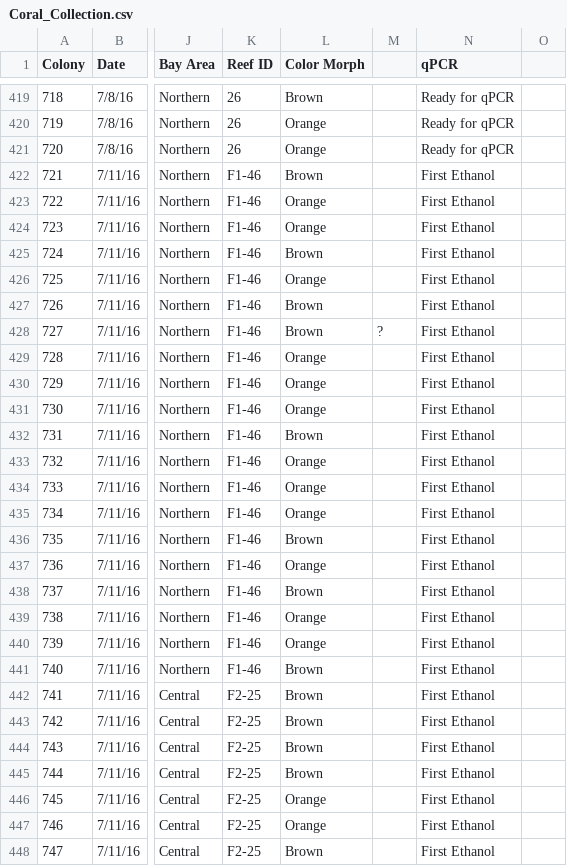
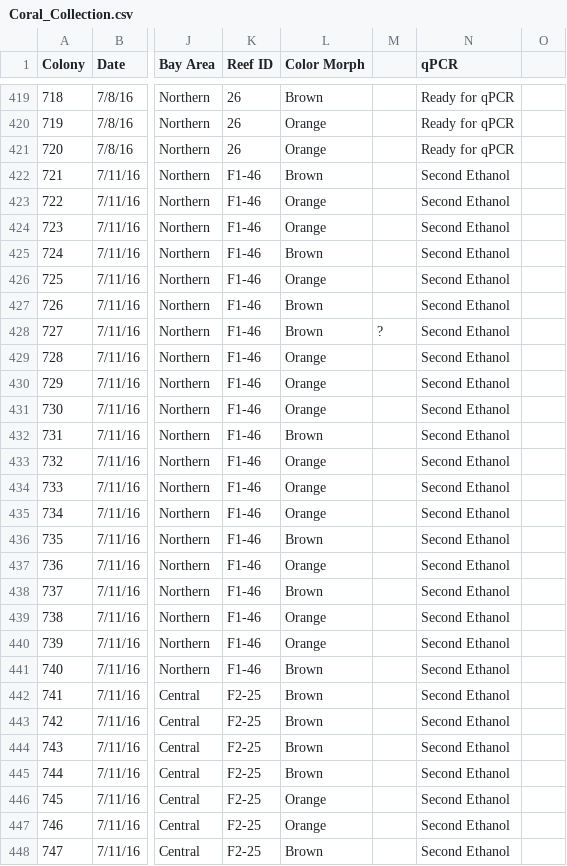
Before and after one commit to TeeganI/Symcap, a CSV file: Coral_Collection.csv, drawn as a sheet; only a part is shown, gaps mark what is left out; the diff covers the shown part only; the diff names each change by its address in the sheet, - before the commit and + after, or states it on an @@ line.

```diff
--- a/Coral_Collection.csv
+++ b/Coral_Collection.csv
-N422:N448 (qPCR): First Ethanol
+N422:N448 (qPCR): Second Ethanol
```
Also changed, not shown: 65 edited cells elsewhere in this file, 13 other files.
